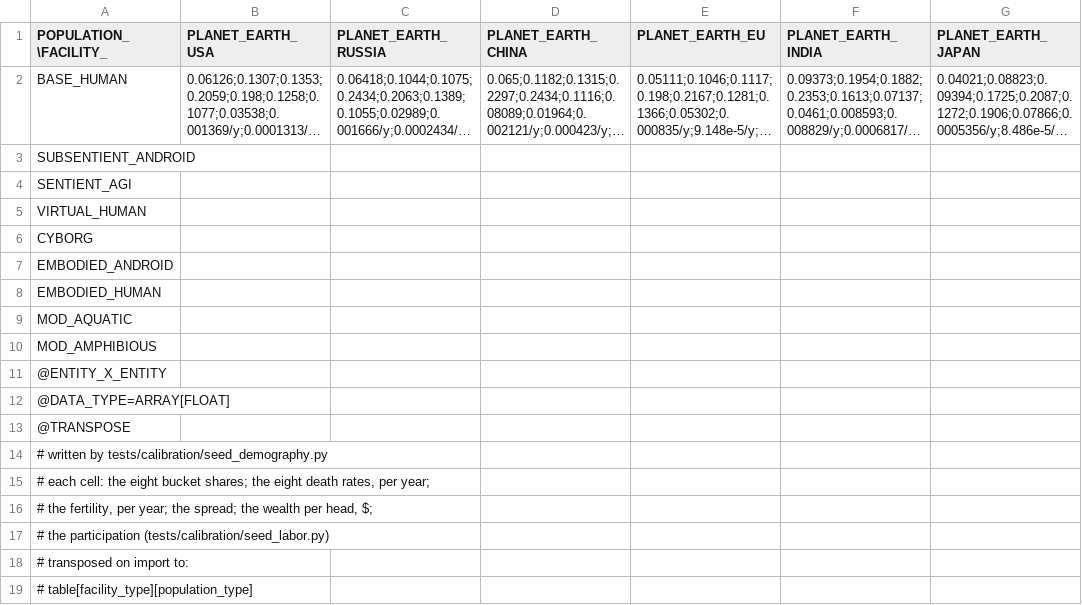
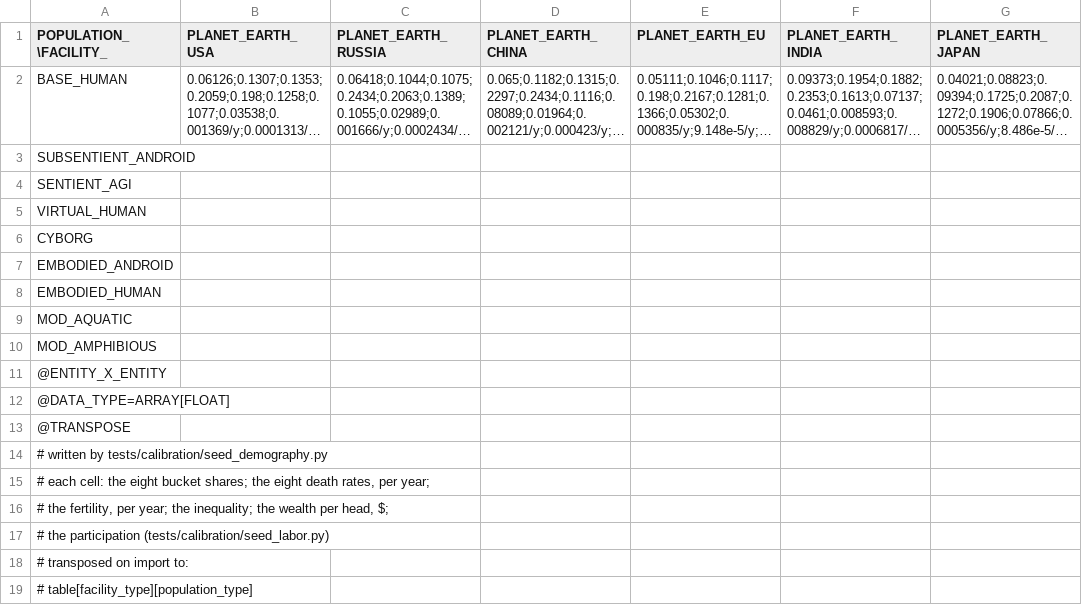
Before and after one commit to t2civ/astropolis_public, a TSV file: tables/facilities_populations.tsv, drawn as a sheet; only a part is shown; long unchanged cells end in …; the diff names each change by its address in the sheet, - before the commit and + after, or states it on an @@ line.

```diff
--- a/tables/facilities_populations.tsv
+++ b/tables/facilities_populations.tsv
-A16 (POPULATION_\FACILITY_): …year; the spread; the wealth…
+A16 (POPULATION_\FACILITY_): …year; the inequality; the wealth…
```
Also changed, not shown: 4 other files.
